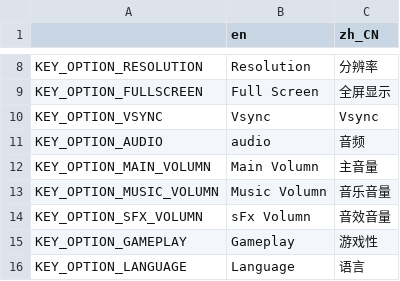
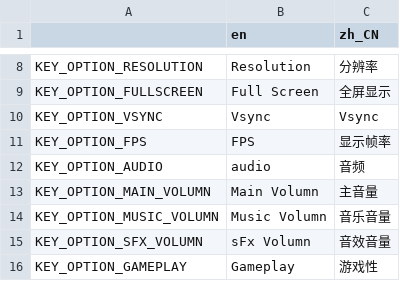
Before and after one commit to jasonsheh/SecretGame, a CSV file: Translation/translation.csv, drawn as a sheet; only a part is shown, gaps mark what is left out; the shorter side is filled out with more unchanged rows.

```diff
--- a/Translation/translation.csv
+++ b/Translation/translation.csv
@@ -10,2 +10,3 @@ KEY_OPTION_FULLSCREEN,Full Screen,全屏显示
 KEY_OPTION_VSYNC,Vsync,Vsync
+KEY_OPTION_FPS,FPS,显示帧率
 KEY_OPTION_AUDIO,audio,音频
```
Also changed, not shown: 41 other files.
